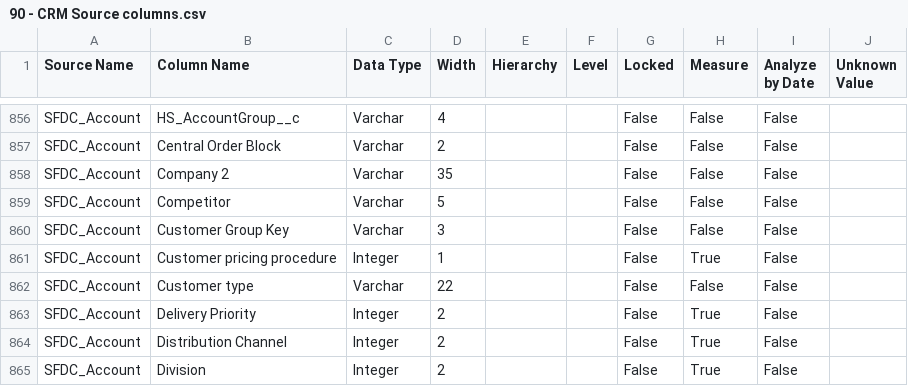
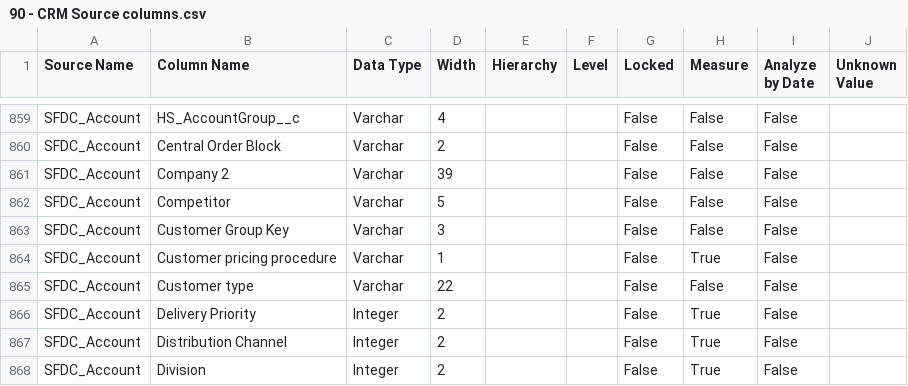
Before and after one commit to Centelli/40-Sales, a CSV file: 90 - CRM/90 - CRM Source columns.csv, drawn as a sheet; only a part is shown, gaps mark what is left out; the diff covers the shown part only.

```diff
--- a/90 - CRM/90 - CRM Source columns.csv
+++ b/90 - CRM/90 - CRM Source columns.csv
@@ -857,6 +860,6 @@ SFDC_Account,HS_AccountGroup__c,Varchar,4,,,False,False,False,
 SFDC_Account,Central Order Block,Varchar,2,,,False,False,False,
-SFDC_Account,Company 2,Varchar,35,,,False,False,False,
+SFDC_Account,Company 2,Varchar,39,,,False,False,False,
 SFDC_Account,Competitor,Varchar,5,,,False,False,False,
 SFDC_Account,Customer Group Key,Varchar,3,,,False,False,False,
-SFDC_Account,Customer pricing procedure,Integer,1,,,False,True,False,
+SFDC_Account,Customer pricing procedure,Varchar,1,,,False,True,False,
 SFDC_Account,Customer type,Varchar,22,,,False,False,False,
```
Also changed, not shown: 3 added rows and 18 edited cells elsewhere in this file, 8 other files.
